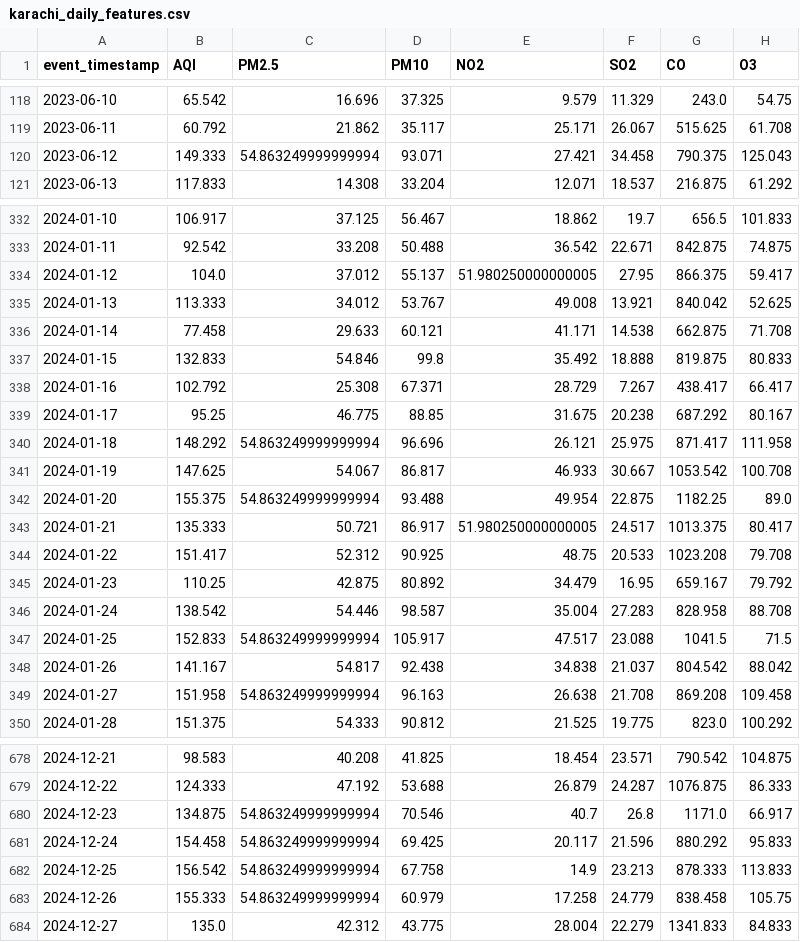
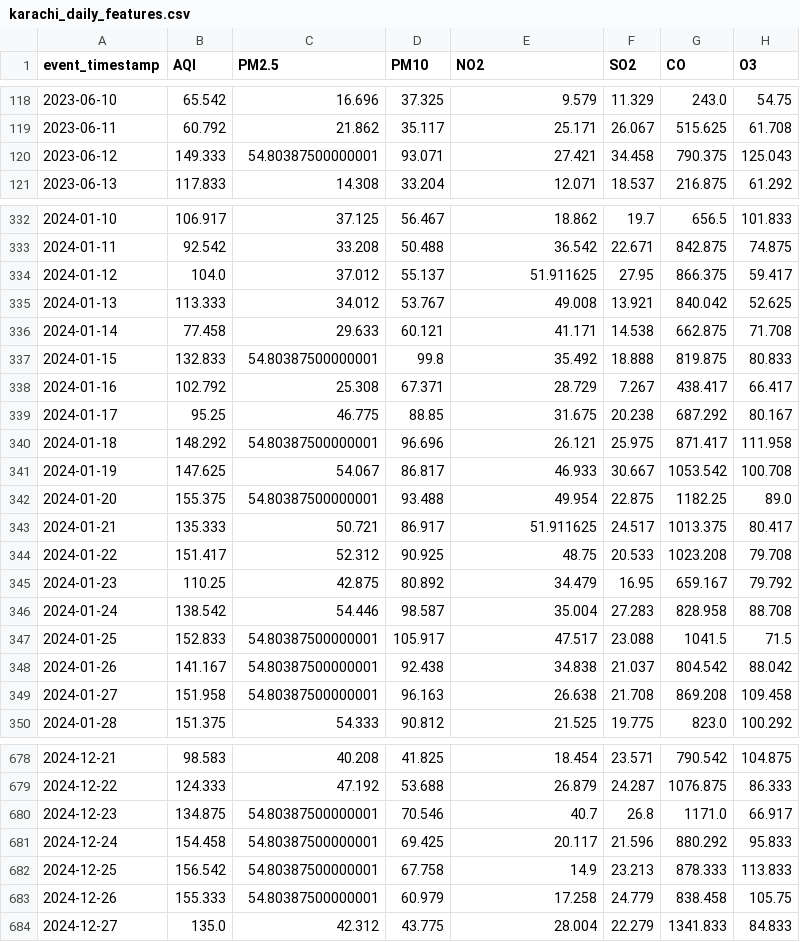
Before and after one commit to MuhammadHassanSiddiqui123/aqi-predictor, a CSV file: data/feature_store/karachi_daily_features.csv, drawn as a sheet; only a part is shown, gaps mark what is left out; the diff covers the shown part only; the diff names each change by its address in the sheet, - before the commit and + after, or states it on an @@ line.

```diff
--- a/data/feature_store/karachi_daily_features.csv
+++ b/data/feature_store/karachi_daily_features.csv
-C120 (PM2.5): 54.863249999999994
+C120 (PM2.5): 54.80387500000001
-E334 (NO2): 51.980250000000005
+E334 (NO2): 51.911625
-C337 (PM2.5): 54.846
+C337 (PM2.5): 54.80387500000001
-C340 (PM2.5): 54.863249999999994
+C340 (PM2.5): 54.80387500000001
-C342 (PM2.5): 54.863249999999994
+C342 (PM2.5): 54.80387500000001
-E343 (NO2): 51.980250000000005
+E343 (NO2): 51.911625
-C347 (PM2.5): 54.863249999999994
+C347 (PM2.5): 54.80387500000001
-C348 (PM2.5): 54.817
+C348 (PM2.5): 54.80387500000001
-C349 (PM2.5): 54.863249999999994
+C349 (PM2.5): 54.80387500000001
-C680:C683 (PM2.5): 54.863249999999994
+C680:C683 (PM2.5): 54.80387500000001
```
Also changed, not shown: 1 added row and 71 edited cells elsewhere in this file.
